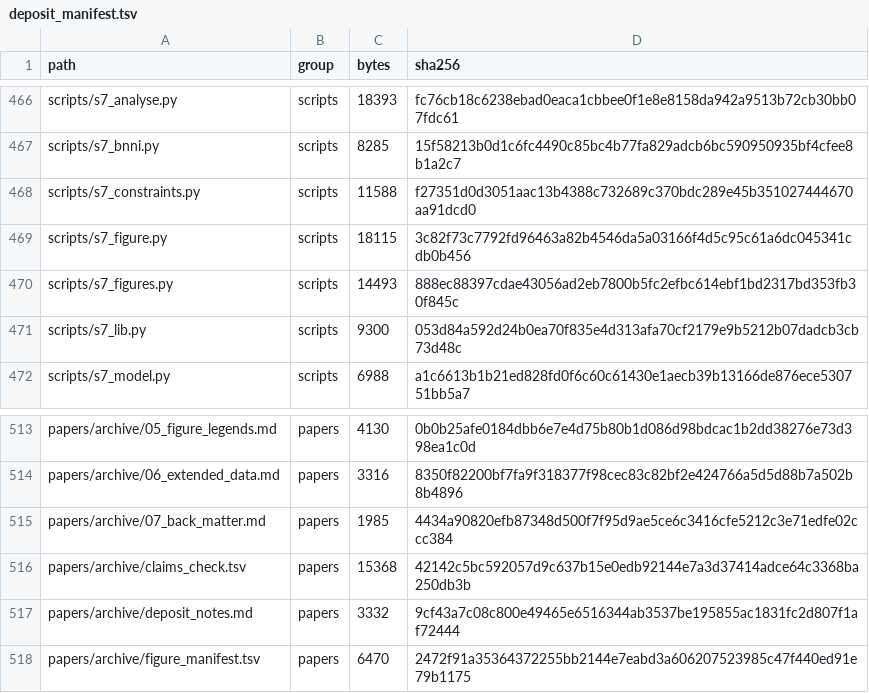
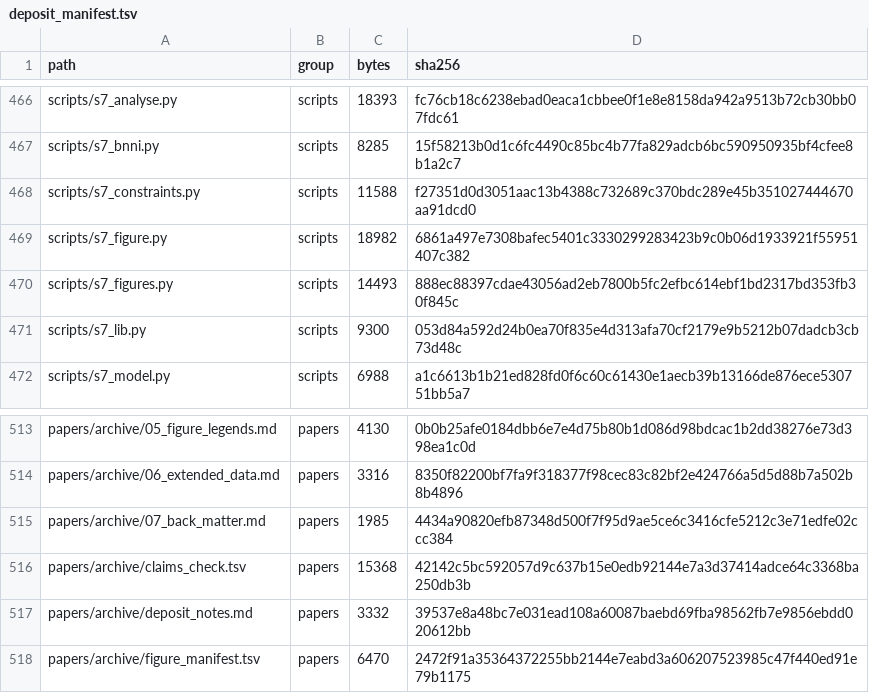
Before and after one commit to gddickinson/ip3r_genes, a TSV file: papers/archive/deposit_manifest.tsv, drawn as a sheet; only a part is shown, gaps mark what is left out.

```diff
--- a/papers/archive/deposit_manifest.tsv
+++ b/papers/archive/deposit_manifest.tsv
@@ -468,3 +468,3 @@ scripts/s7_bnni.py	scripts	8285	15f58213b0d1c6fc4490c85bc4b77fa829adcb6bc5909509
 scripts/s7_constraints.py	scripts	11588	f27351d0d3051aac13b4388c732689c370bdc289e45b351027444670aa91dcd0
-scripts/s7_figure.py	scripts	18115	3c82f73c7792fd96463a82b4546da5a03166f4d5c95c61a6dc045341cdb0b456
+scripts/s7_figure.py	scripts	18982	6861a497e7308bafec5401c3330299283423b9c0b06d1933921f55951407c382
 scripts/s7_figures.py	scripts	14493	888ec88397cdae43056ad2eb7800b5fc2efbc614ebf1bd2317bd353fb30f845c
@@ -516,3 +516,3 @@ papers/archive/07_back_matter.md	papers	1985	4434a90820efb87348d500f7f95d9ae5ce6
 papers/archive/claims_check.tsv	papers	15368	42142c5bc592057d9c637b15e0edb92144e7a3d37414adce64c3368ba250db3b
-papers/archive/deposit_notes.md	papers	3332	9cf43a7c08c800e49465e6516344ab3537be195855ac1831fc2d807f1af72444
+papers/archive/deposit_notes.md	papers	3332	39537e8a48bc7e031ead108a60087baebd69fba98562fb7e9856ebdd020612bb
 papers/archive/figure_manifest.tsv	papers	6470	2472f91a35364372255bb2144e7eabd3a606207523985c47f440ed91e79b1175
```
Also changed, not shown: manuscript/deposit_manifest.tsv, manuscript/figure_manifest.tsv, 23 other files.
